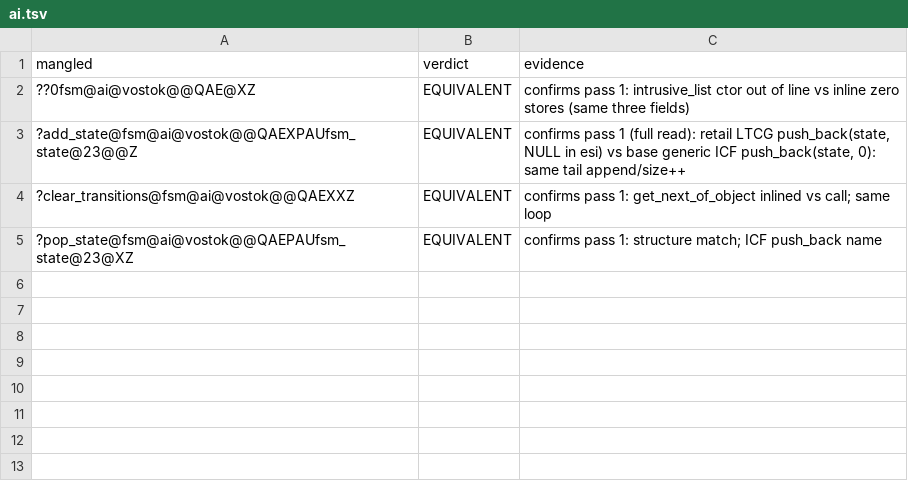
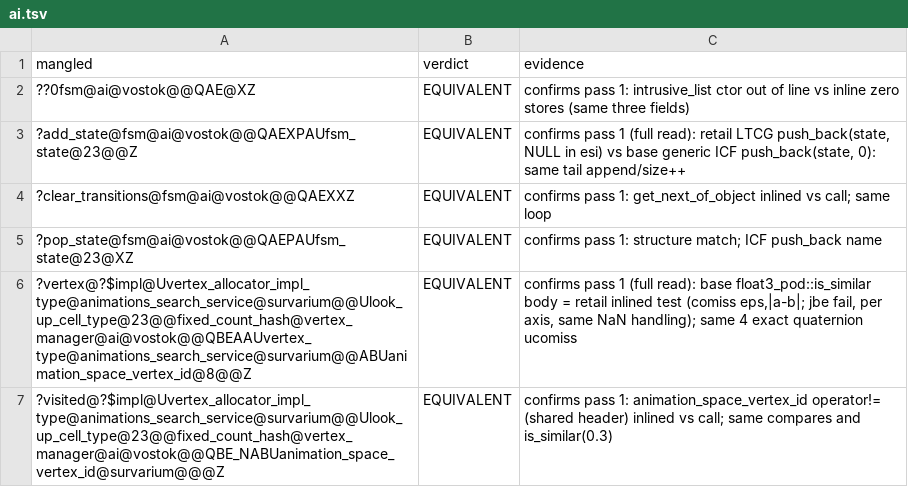
Before and after one commit to srp-survarium/vostok, a TSV file: docs/binary_matching/behavior_audit/pass2/ai.tsv, drawn as a sheet; the diff names each change by its address in the sheet, - before the commit and + after, or states it on an @@ line.

```diff
--- a/docs/binary_matching/behavior_audit/pass2/ai.tsv
+++ b/docs/binary_matching/behavior_audit/pass2/ai.tsv
+row 6: ?vertex@?$impl@Uvertex_allocator_impl_type@animations_search_service@survarium@@Ulook_up_cell_type@23@@fixed_count_hash@vertex_manager@ai@vostok@@QBEAAUvertex_type@animations_search_service@survarium@@ABUanimation_space_vertex_id@8@@Z | EQUIVALENT | confirms pass 1 (full read): base float3_pod::is_similar body = retail inlined test (comiss eps,|a-b|; jbe fail, per axis, same NaN handling); same 4 exact quaternion ucomiss
+row 7: ?visited@?$impl@Uvertex_allocator_impl_type@animations_search_service@survarium@@Ulook_up_cell_type@23@@fixed_count_hash@vertex_manager@ai@vostok@@QBE_NABUanimation_space_vertex_id@survarium@@@Z | EQUIVALENT | confirms pass 1: animation_space_vertex_id operator!= (shared header) inlined vs call; same compares and is_similar(0.3)
```
Also changed, not shown: docs/binary_matching/behavior_audit/pass2/scaleform.tsv, docs/binary_matching/behavior_audit/pass2/vfs.tsv, 3 other files.
